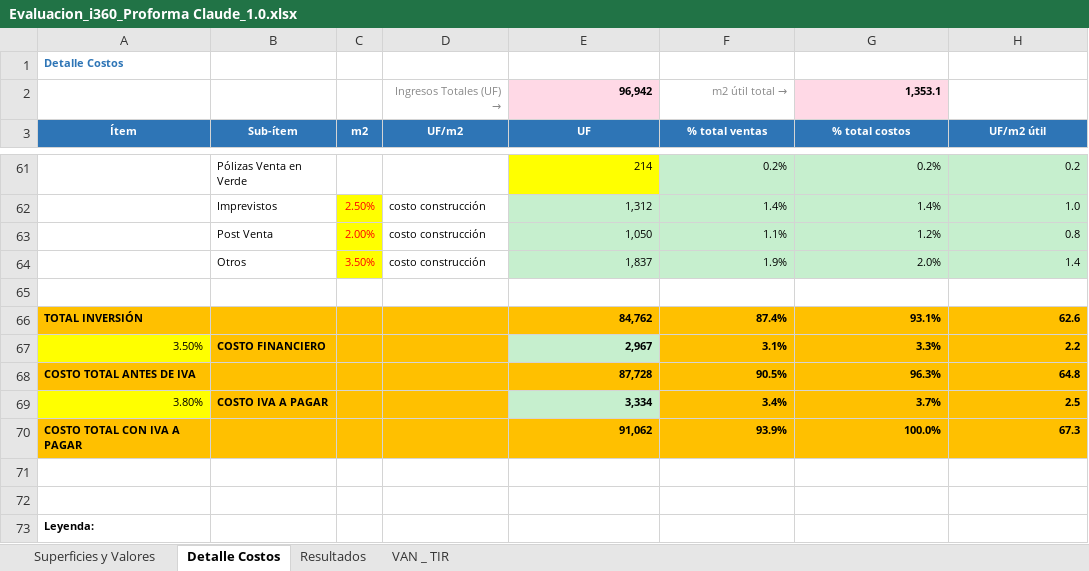
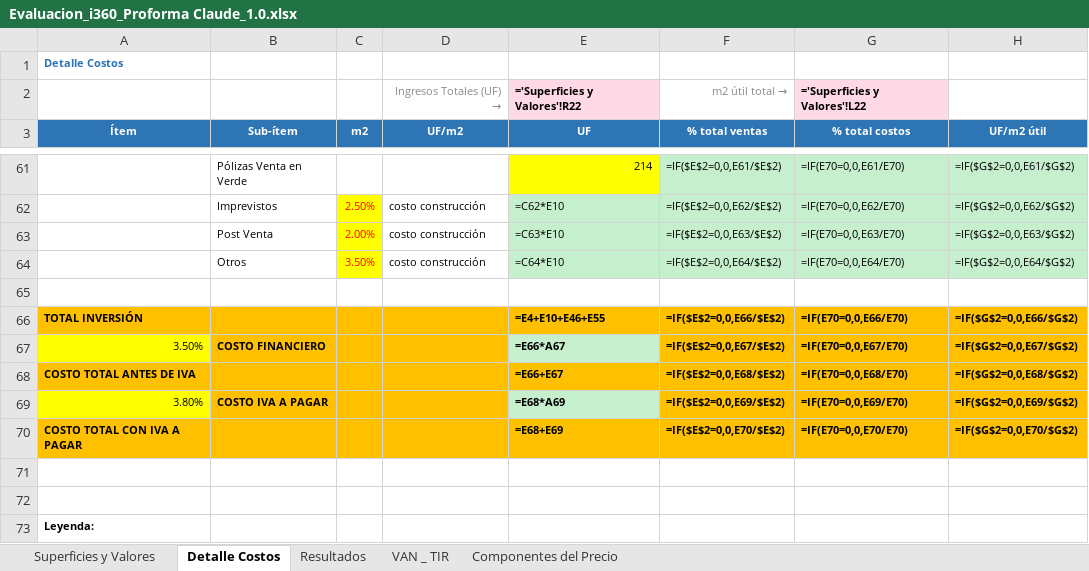
Before and after one commit to marcelobauza/Plataforma, an Excel workbook: Evaluacion_i360_Proforma Claude_1.0.xlsx, sheet Detalle Costos, drawn as a sheet; only a part is shown, gaps mark what is left out; values as stored, in another font and other column widths than the file's, no borders; formulas without a stored value are shown as written; removed rows and columns are numbered as before the commit, all else as after; the diff covers the shown part only; the diff names each change by its address in the sheet, - before the commit and + after, or states it on an @@ line.

```diff
--- a/Evaluacion_i360_Proforma Claude_1.0.xlsx (sheet Detalle Costos)
+++ b/Evaluacion_i360_Proforma Claude_1.0.xlsx (sheet Detalle Costos)
+sheet tab: Componentes del Precio
-E2 (UF): 96,942
+E2 (UF): ='Superficies y Valores'!R22
-G2 (% total costos): 1,353.1
+G2 (% total costos): ='Superficies y Valores'!L22
-F61 (% total ventas): 0.2%
+F61 (% total ventas): =IF($E$2=0,0,E61/$E$2)
-G61 (% total costos): 0.2%
+G61 (% total costos): =IF(E70=0,0,E61/E70)
-H61 (UF/m2 útil): 0.2
+H61 (UF/m2 útil): =IF($G$2=0,0,E61/$G$2)
-E62 (UF): 1,312
+E62 (UF): =C62*E10
-F62 (% total ventas): 1.4%
+F62 (% total ventas): =IF($E$2=0,0,E62/$E$2)
-G62 (% total costos): 1.4%
+G62 (% total costos): =IF(E70=0,0,E62/E70)
-H62 (UF/m2 útil): 1.0
+H62 (UF/m2 útil): =IF($G$2=0,0,E62/$G$2)
-E63 (UF): 1,050
+E63 (UF): =C63*E10
-F63 (% total ventas): 1.1%
+F63 (% total ventas): =IF($E$2=0,0,E63/$E$2)
-G63 (% total costos): 1.2%
+G63 (% total costos): =IF(E70=0,0,E63/E70)
-H63 (UF/m2 útil): 0.8
+H63 (UF/m2 útil): =IF($G$2=0,0,E63/$G$2)
-E64 (UF): 1,837
+E64 (UF): =C64*E10
-F64 (% total ventas): 1.9%
+F64 (% total ventas): =IF($E$2=0,0,E64/$E$2)
-G64 (% total costos): 2.0%
+G64 (% total costos): =IF(E70=0,0,E64/E70)
-H64 (UF/m2 útil): 1.4
+H64 (UF/m2 útil): =IF($G$2=0,0,E64/$G$2)
-row 66: TOTAL INVERSIÓN |  |  |  | 84,762 | 87.4% | 93.1% | 62.6
+row 66: TOTAL INVERSIÓN |  |  |  | =E4+E10+E46+E55 | =IF($E$2=0,0,E66/$E$2) | =IF(E70=0,0,E66/E70) | =IF($G$2=0,0,E66/$G$2)
-E67 (UF): 2,967
+E67 (UF): =E66*A67
-F67 (% total ventas): 3.1%
+F67 (% total ventas): =IF($E$2=0,0,E67/$E$2)
-G67 (% total costos): 3.3%
+G67 (% total costos): =IF(E70=0,0,E67/E70)
-H67 (UF/m2 útil): 2.2
+H67 (UF/m2 útil): =IF($G$2=0,0,E67/$G$2)
-row 68: COSTO TOTAL ANTES DE IVA |  |  |  | 87,728 | 90.5% | 96.3% | 64.8
+row 68: COSTO TOTAL ANTES DE IVA |  |  |  | =E66+E67 | =IF($E$2=0,0,E68/$E$2) | =IF(E70=0,0,E68/E70) | =IF($G$2=0,0,E68/$G$2)
-E69 (UF): 3,334
+E69 (UF): =E68*A69
-F69 (% total ventas): 3.4%
+F69 (% total ventas): =IF($E$2=0,0,E69/$E$2)
-G69 (% total costos): 3.7%
+G69 (% total costos): =IF(E70=0,0,E69/E70)
-H69 (UF/m2 útil): 2.5
+H69 (UF/m2 útil): =IF($G$2=0,0,E69/$G$2)
-row 70: COSTO TOTAL CON IVA A PAGAR |  |  |  | 91,062 | 93.9% | 100.0% | 67.3
+row 70: COSTO TOTAL CON IVA A PAGAR |  |  |  | =E68+E69 | =IF($E$2=0,0,E70/$E$2) | =IF(E70=0,0,E70/E70) | =IF($G$2=0,0,E70/$G$2)
```
Also changed, not shown: 5 added rows, 5 removed rows and 223 edited cells elsewhere in this sheet, sheet VAN _ TIR, sheet Superficies y Valores, sheet Resultados, charts or pictures.
